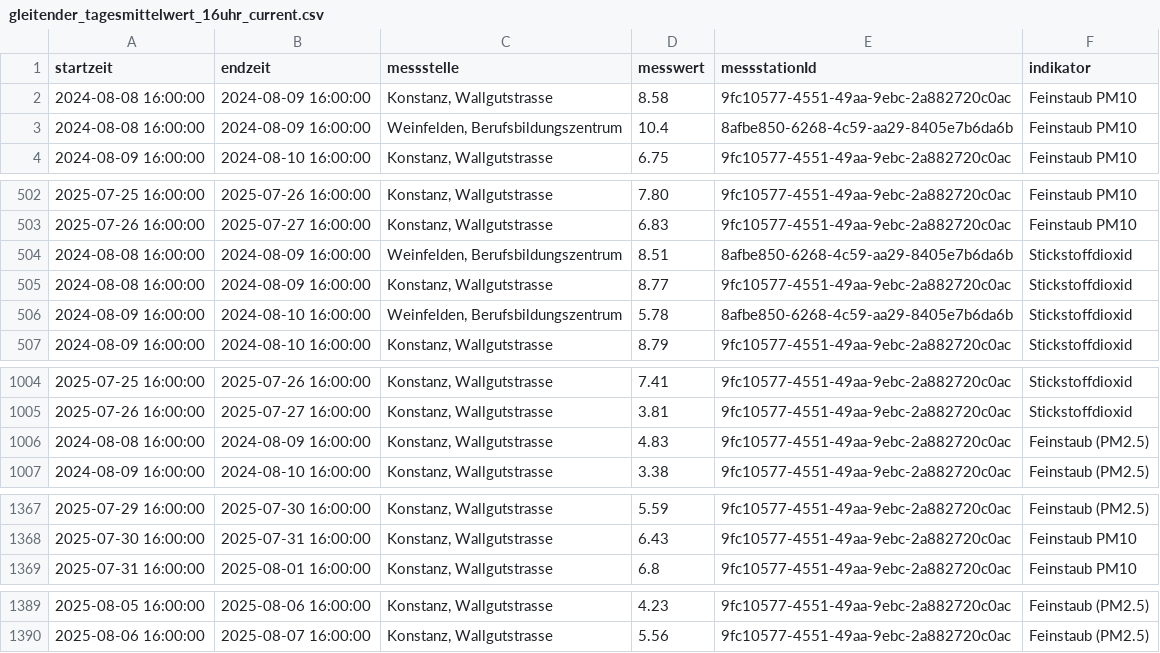
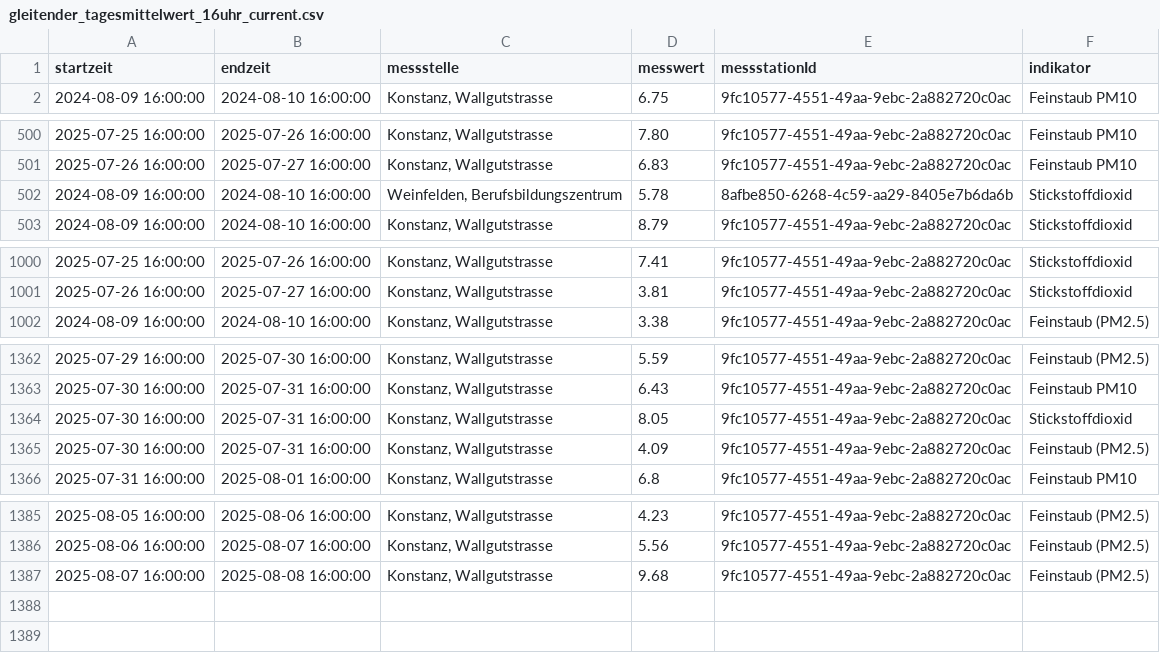
Before and after one commit to ogdtg/ostluft, a CSV file: current_data/gleitender_tagesmittelwert_16uhr_current.csv, drawn as a sheet; only a part is shown, gaps mark what is left out; the diff covers the shown part only.

```diff
--- a/current_data/gleitender_tagesmittelwert_16uhr_current.csv
+++ b/current_data/gleitender_tagesmittelwert_16uhr_current.csv
@@ -1,4 +1,2 @@
 "startzeit","endzeit","messstelle","messwert","messstationId","indikator"
-2024-08-08 16:00:00,2024-08-09 16:00:00,"Konstanz, Wallgutstrasse","8.58","9fc10577-4551-49aa-9ebc-2a882720c0ac","Feinstaub PM10"
-2024-08-08 16:00:00,2024-08-09 16:00:00,"Weinfelden, Berufsbildungszentrum","10.4","8afbe850-6268-4c59-aa29-8405e7b6da6b","Feinstaub PM10"
 2024-08-09 16:00:00,2024-08-10 16:00:00,"Konstanz, Wallgutstrasse","6.75","9fc10577-4551-49aa-9ebc-2a882720c0ac","Feinstaub PM10"
@@ -503,4 +501,2 @@
 2025-07-26 16:00:00,2025-07-27 16:00:00,"Konstanz, Wallgutstrasse","6.83","9fc10577-4551-49aa-9ebc-2a882720c0ac","Feinstaub PM10"
-2024-08-08 16:00:00,2024-08-09 16:00:00,"Weinfelden, Berufsbildungszentrum","8.51","8afbe850-6268-4c59-aa29-8405e7b6da6b","Stickstoffdioxid"
-2024-08-08 16:00:00,2024-08-09 16:00:00,"Konstanz, Wallgutstrasse","8.77","9fc10577-4551-49aa-9ebc-2a882720c0ac","Stickstoffdioxid"
 2024-08-09 16:00:00,2024-08-10 16:00:00,"Weinfelden, Berufsbildungszentrum","5.78","8afbe850-6268-4c59-aa29-8405e7b6da6b","Stickstoffdioxid"
@@ -1005,3 +1001,2 @@
 2025-07-26 16:00:00,2025-07-27 16:00:00,"Konstanz, Wallgutstrasse","3.81","9fc10577-4551-49aa-9ebc-2a882720c0ac","Stickstoffdioxid"
-2024-08-08 16:00:00,2024-08-09 16:00:00,"Konstanz, Wallgutstrasse","4.83","9fc10577-4551-49aa-9ebc-2a882720c0ac","Feinstaub (PM2.5)"
 2024-08-09 16:00:00,2024-08-10 16:00:00,"Konstanz, Wallgutstrasse","3.38","9fc10577-4551-49aa-9ebc-2a882720c0ac","Feinstaub (PM2.5)"
@@ -1368,2 +1363,4 @@
 2025-07-30 16:00:00,2025-07-31 16:00:00,"Konstanz, Wallgutstrasse","6.43","9fc10577-4551-49aa-9ebc-2a882720c0ac","Feinstaub PM10"
+2025-07-30 16:00:00,2025-07-31 16:00:00,"Konstanz, Wallgutstrasse","8.05","9fc10577-4551-49aa-9ebc-2a882720c0ac","Stickstoffdioxid"
+2025-07-30 16:00:00,2025-07-31 16:00:00,"Konstanz, Wallgutstrasse","4.09","9fc10577-4551-49aa-9ebc-2a882720c0ac","Feinstaub (PM2.5)"
 2025-07-31 16:00:00,2025-08-01 16:00:00,"Konstanz, Wallgutstrasse","6.8","9fc10577-4551-49aa-9ebc-2a882720c0ac","Feinstaub PM10"
@@ -1390 +1386,2 @@
 2025-08-06 16:00:00,2025-08-07 16:00:00,"Konstanz, Wallgutstrasse","5.56","9fc10577-4551-49aa-9ebc-2a882720c0ac","Feinstaub (PM2.5)"
+2025-08-07 16:00:00,2025-08-08 16:00:00,"Konstanz, Wallgutstrasse","9.68","9fc10577-4551-49aa-9ebc-2a882720c0ac","Feinstaub (PM2.5)"
```
Also changed, not shown: 4 edited cells elsewhere in this file, 20 other files.
